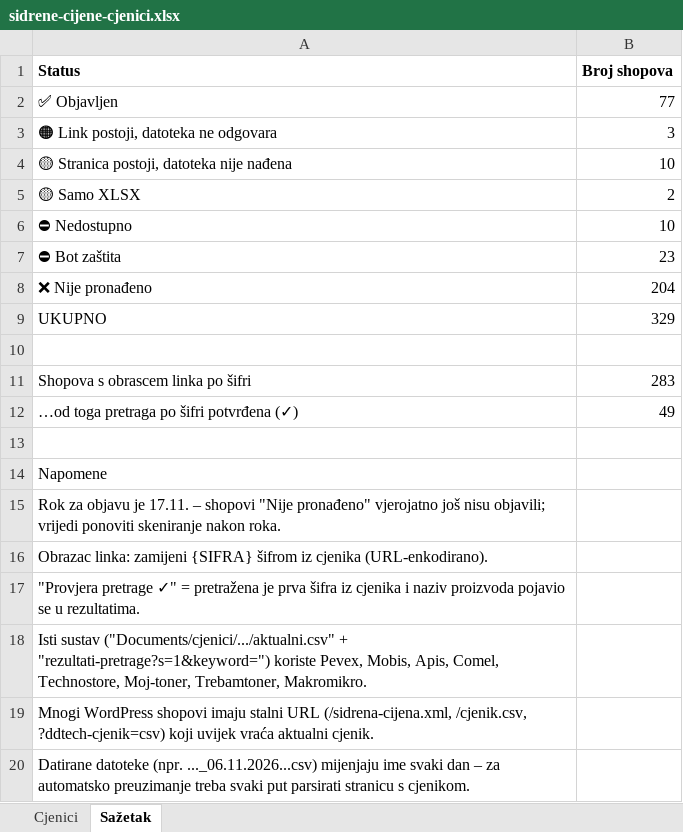
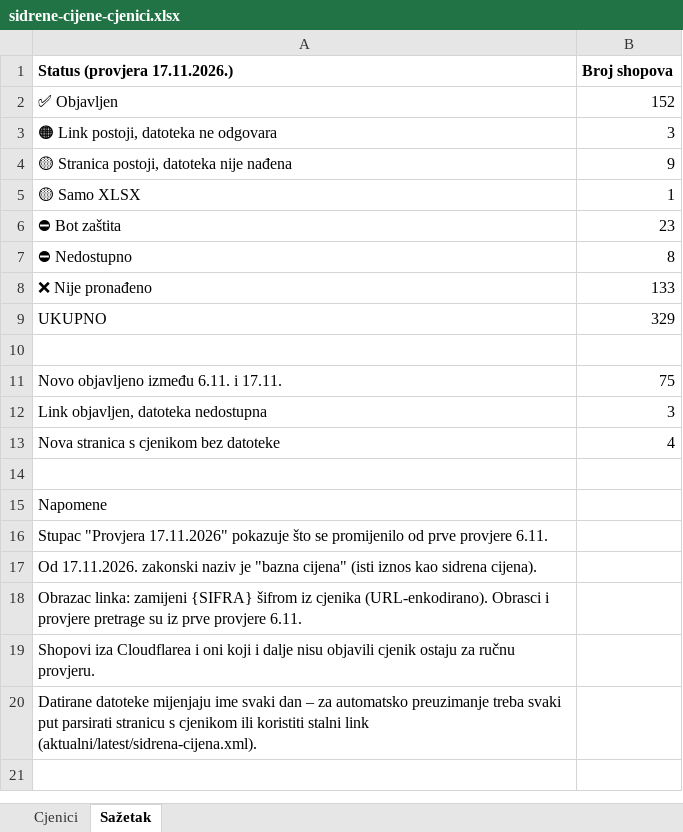
Before and after one commit to Mm897xxc/parlo-kalkulator, an Excel workbook: research/sidrene-cijene-cjenici.xlsx, sheet Sažetak, drawn as a sheet; values as stored, in another font and other column widths than the file's, no borders; removed rows and columns are numbered as before the commit, all else as after; the diff names each change by its address in the sheet, - before the commit and + after, or states it on an @@ line.

```diff
--- a/research/sidrene-cijene-cjenici.xlsx (sheet Sažetak)
+++ b/research/sidrene-cijene-cjenici.xlsx (sheet Sažetak)
-A1: Status
+A1: Status (provjera 17.11.2026.)
-B2 (Broj shopova): 77
+B2 (Broj shopova): 152
-B4 (Broj shopova): 10
+B4 (Broj shopova): 9
-B5 (Broj shopova): 2
+B5 (Broj shopova): 1
-row 6: ⛔ Nedostupno | 10
+row 7: ⛔ Nedostupno | 8
-B8 (Broj shopova): 204
+B8 (Broj shopova): 133
-row 11: Shopova s obrascem linka po šifri | 283
-row 12: …od toga pretraga po šifri potvrđena (✓) | 49
+row 11: Novo objavljeno između 6.11. i 17.11. | 75
+row 12: Link objavljen, datoteka nedostupna | 3
+row 13: Nova stranica s cjenikom bez datoteke | 4
-A16 (Status (provjera 17.11.2026.)): Rok za objavu je 17.11. – shopovi "Nije pronađeno" vjerojatno još nisu objavili; vrijedi ponoviti skeniranje nakon roka.
+A16 (Status (provjera 17.11.2026.)): Stupac "Provjera 17.11.2026" pokazuje što se promijenilo od prve provjere 6.11.
-A17 (Status (provjera 17.11.2026.)): Obrazac linka: zamijeni {SIFRA} šifrom iz cjenika (URL-enkodirano).
+A17 (Status (provjera 17.11.2026.)): Od 17.11.2026. zakonski naziv je "bazna cijena" (isti iznos kao sidrena cijena).
-A18 (Status (provjera 17.11.2026.)): "Provjera pretrage ✓" = pretražena je prva šifra iz cjenika i naziv proizvoda pojavio se u rezultatima.
+A18 (Status (provjera 17.11.2026.)): Obrazac linka: zamijeni {SIFRA} šifrom iz cjenika (URL-enkodirano). Obrasci i provjere pretrage su iz prve provjere 6.11.
-A19 (Status (provjera 17.11.2026.)): Isti sustav ("Documents/cjenici/.../aktualni.csv" + "rezultati-pretrage?s=1&keyword=") koriste Pevex, Mobis, Apis, Comel, Technostore, Moj-toner, Trebamtoner, Makromikro.
+A19 (Status (provjera 17.11.2026.)): Shopovi iza Cloudflarea i oni koji i dalje nisu objavili cjenik ostaju za ručnu provjeru.
-A20 (Status (provjera 17.11.2026.)): Mnogi WordPress shopovi imaju stalni URL (/sidrena-cijena.xml, /cjenik.csv, ?ddtech-cjenik=csv) koji uvijek vraća aktualni cjenik.
+A20 (Status (provjera 17.11.2026.)): Datirane datoteke mijenjaju ime svaki dan – za automatsko preuzimanje treba svaki put parsirati stranicu s cjenikom ili koristiti stalni link (aktualni/latest/sidrena-cijena.xml).
-row 20: Datirane datoteke (npr. ..._06.11.2026...csv) mijenjaju ime svaki dan – za automatsko preuzimanje treba svaki put parsirati stranicu s cjenikom.
```
Also changed, not shown: sheet Cjenici.
